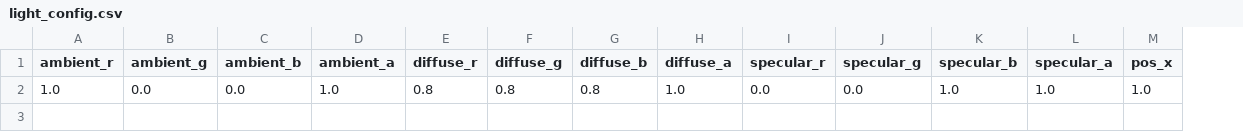
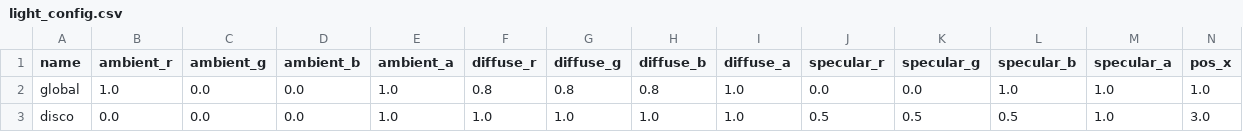
Before and after one commit to CLorant/szamitogepi-grafika, a CSV file: beadando/config/light_config.csv, drawn as a sheet; only a part is shown; rows hold the shown columns only; the diff names each change by its address in the sheet, - before the commit and + after, or states it on an @@ line.

```diff
--- a/beadando/config/light_config.csv
+++ b/beadando/config/light_config.csv
+column A (name), row 2: global
+row 3: disco | 0.0 | 0.0 | 0.0 | 1.0 | 1.0 | 1.0 | 1.0 | 1.0 | 0.5 | 0.5 | 0.5 | 1.0 | 3.0
```
Also changed, not shown: beadando/config/object_config.csv, 8 other files.
